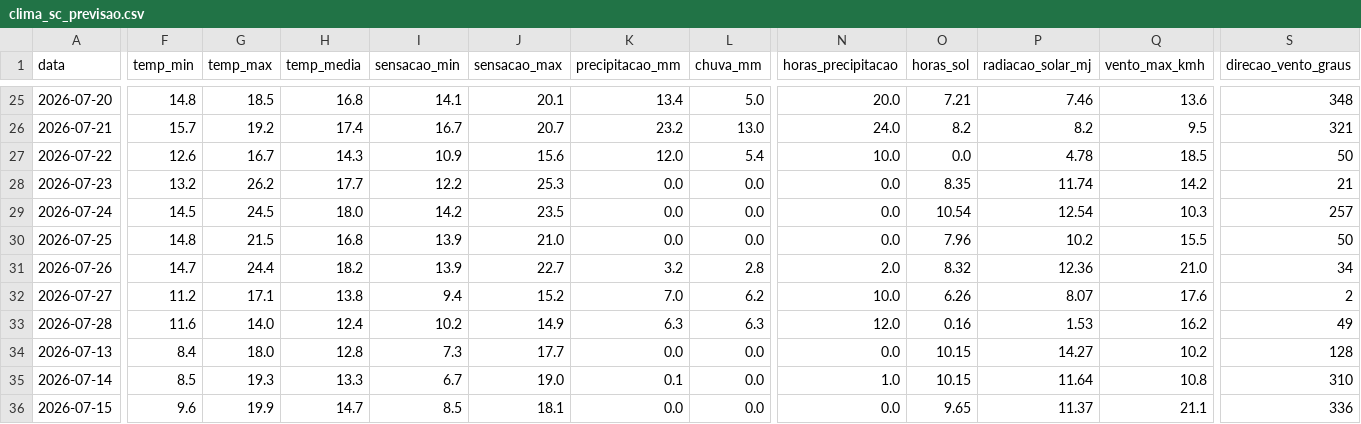
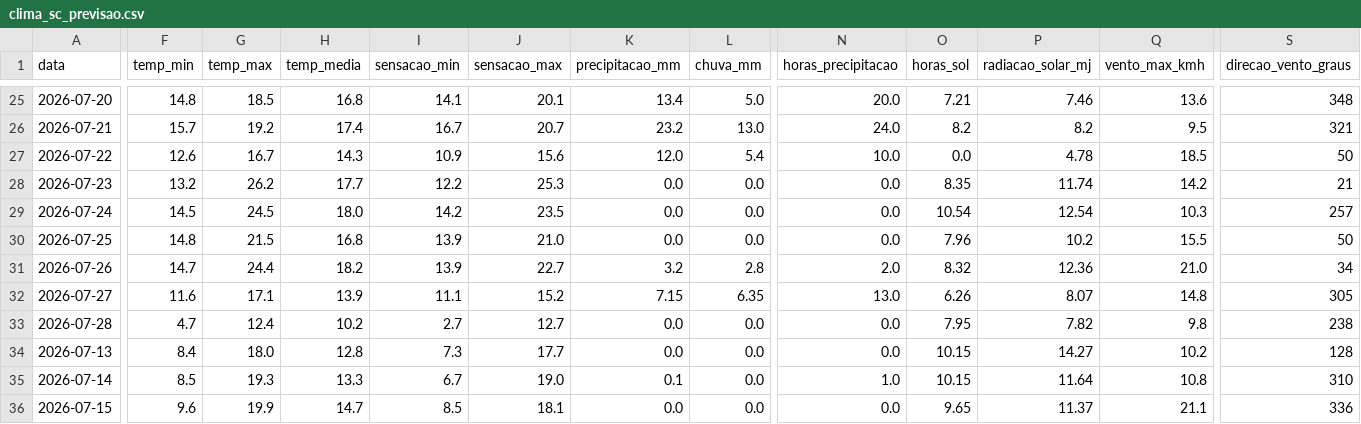
Before and after one commit to augluiz/vcz-site, a CSV file: ceasa_dashboard/dados/clima_sc_previsao.csv, drawn as a sheet; only a part is shown, gaps mark what is left out; the diff covers the shown part only; the diff names each change by its address in the sheet, - before the commit and + after, or states it on an @@ line.

```diff
--- a/ceasa_dashboard/dados/clima_sc_previsao.csv
+++ b/ceasa_dashboard/dados/clima_sc_previsao.csv
-F32 (temp_min): 11.2
+F32 (temp_min): 11.6
-H32 (temp_media): 13.8
+H32 (temp_media): 13.9
-I32 (sensacao_min): 9.4
+I32 (sensacao_min): 11.1
-K32 (precipitacao_mm): 7.0
+K32 (precipitacao_mm): 7.15
-L32 (chuva_mm): 6.2
+L32 (chuva_mm): 6.35
-N32 (horas_precipitacao): 10.0
+N32 (horas_precipitacao): 13.0
-Q32 (vento_max_kmh): 17.6
+Q32 (vento_max_kmh): 14.8
-S32 (direcao_vento_graus): 2
+S32 (direcao_vento_graus): 305
-F33 (temp_min): 11.6
+F33 (temp_min): 4.7
-G33 (temp_max): 14.0
+G33 (temp_max): 12.4
-H33 (temp_media): 12.4
+H33 (temp_media): 10.2
-I33 (sensacao_min): 10.2
+I33 (sensacao_min): 2.7
-J33 (sensacao_max): 14.9
+J33 (sensacao_max): 12.7
-K33 (precipitacao_mm): 6.3
+K33 (precipitacao_mm): 0.0
-L33 (chuva_mm): 6.3
+L33 (chuva_mm): 0.0
-N33 (horas_precipitacao): 12.0
+N33 (horas_precipitacao): 0.0
-O33 (horas_sol): 0.16
+O33 (horas_sol): 7.95
-P33 (radiacao_solar_mj): 1.53
+P33 (radiacao_solar_mj): 7.82
-Q33 (vento_max_kmh): 16.2
+Q33 (vento_max_kmh): 9.8
-S33 (direcao_vento_graus): 49
+S33 (direcao_vento_graus): 238
```
Also changed, not shown: 39 edited cells elsewhere in this file.
